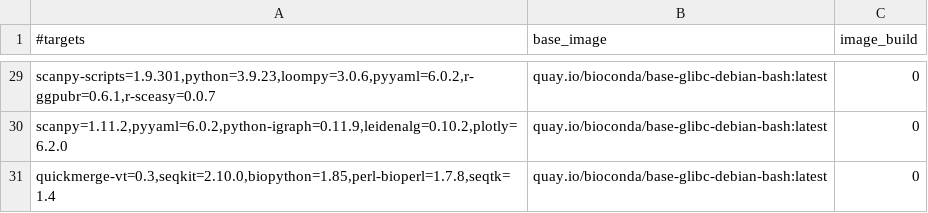
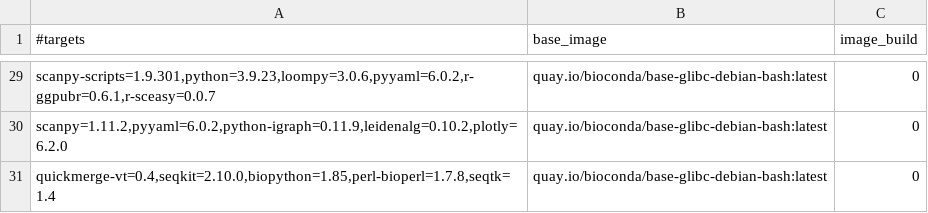
Before and after one commit to gongyh/scgs-mpc, a TSV file: combinations/hash.tsv, drawn as a sheet; only a part is shown, gaps mark what is left out.

Commit message:
quickmerge-vt=0.4

```diff
--- a/combinations/hash.tsv
+++ b/combinations/hash.tsv
@@ -30,2 +30,2 @@ scanpy-scripts=1.9.301,python=3.9.23,loompy=3.0.6,pyyaml=6.0.2,r-ggpubr=0.6.1,r-
 scanpy=1.11.2,pyyaml=6.0.2,python-igraph=0.11.9,leidenalg=0.10.2,plotly=6.2.0	quay.io/bioconda/base-glibc-debian-bash:latest	0
-quickmerge-vt=0.3,seqkit=2.10.0,biopython=1.85,perl-bioperl=1.7.8,seqtk=1.4	quay.io/bioconda/base-glibc-debian-bash:latest	0
+quickmerge-vt=0.4,seqkit=2.10.0,biopython=1.85,perl-bioperl=1.7.8,seqtk=1.4	quay.io/bioconda/base-glibc-debian-bash:latest	0
```
Also changed, not shown: 3 other files.
